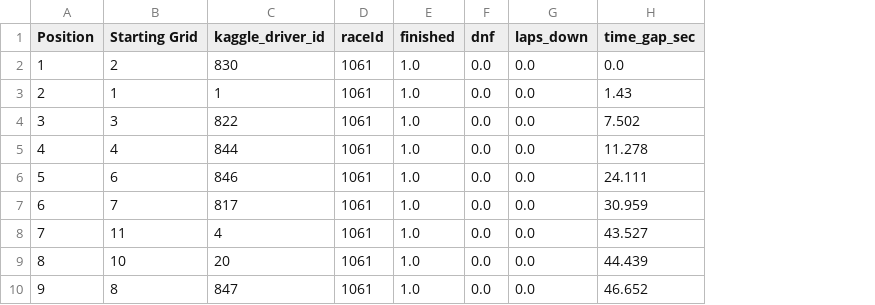
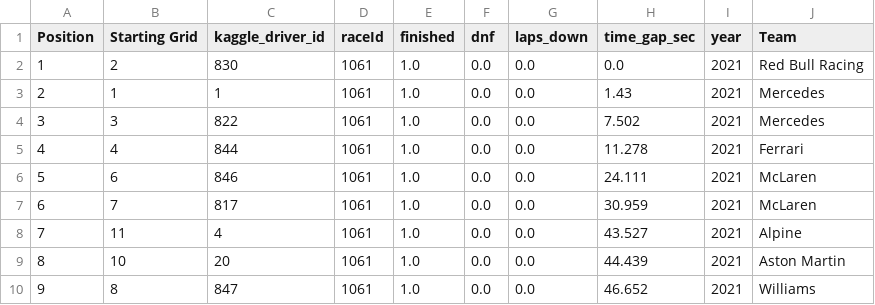
Before and after one commit to udaybaheti22/f1-prediction, a CSV file: sprint_race_result(processed)/sprint_2021_result.csv, drawn as a sheet; only a part is shown; the diff names each change by its address in the sheet, - before the commit and + after, or states it on an @@ line.

```diff
--- a/sprint_race_result(processed)/sprint_2021_result.csv
+++ b/sprint_race_result(processed)/sprint_2021_result.csv
+column I (year), rows 2-10: all 2021
+column J (Team), rows 2-10: Red Bull Racing | Mercedes | Mercedes | Ferrari | McLaren | McLaren | Alpine | Aston Martin | Williams
```
Also changed, not shown: main_race_result(processed)/formula1_2020season_raceResults.csv, quali_both_result(processed)/race_quali_2025.csv, 37 other files.
